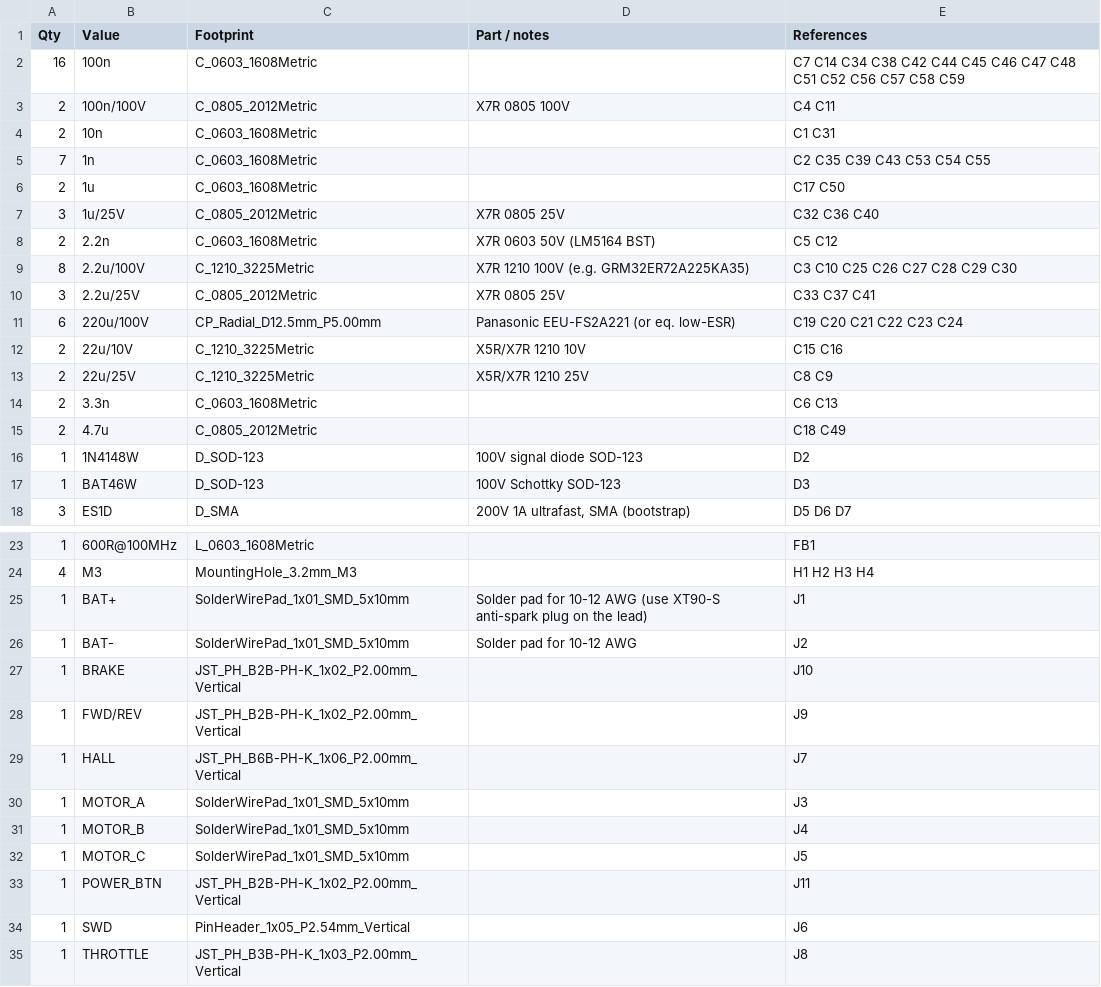
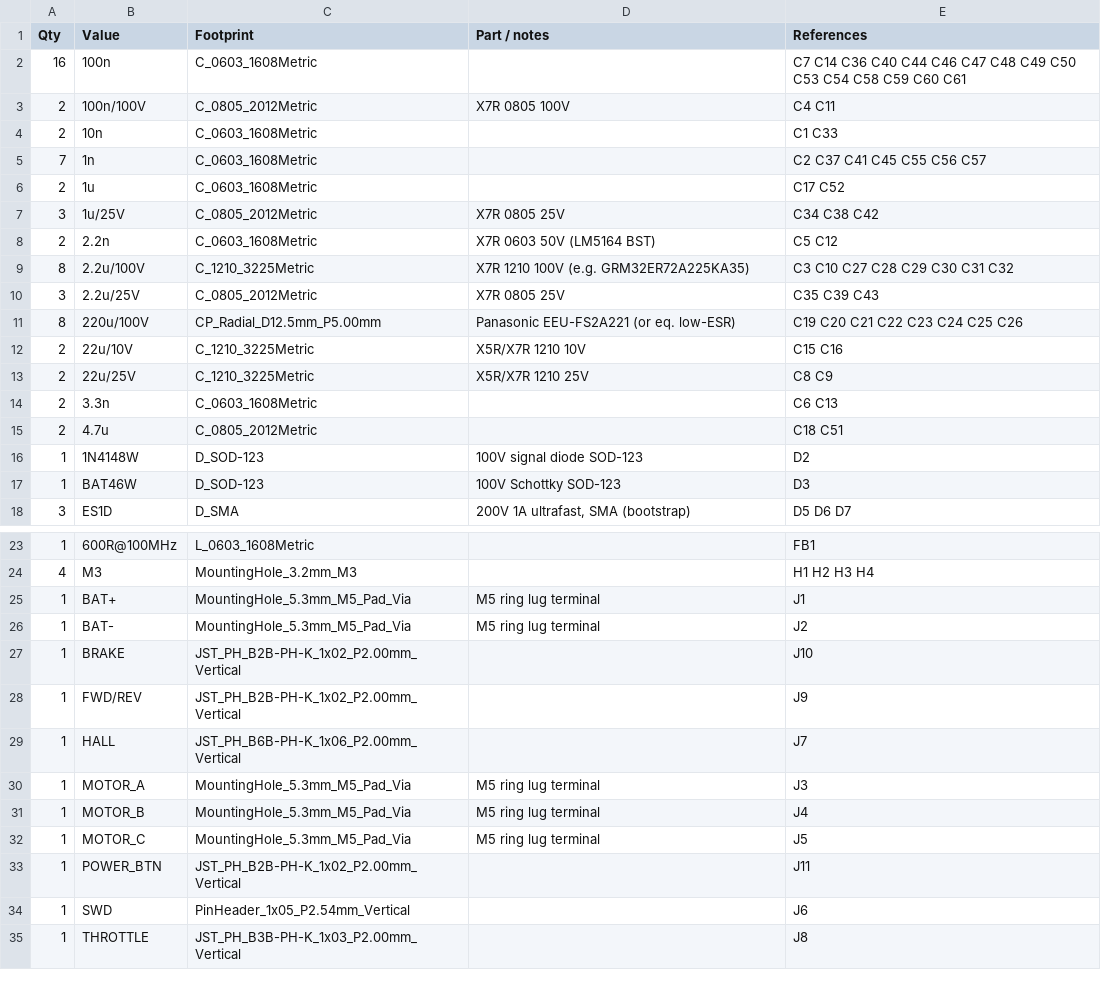
Before and after one commit to kobertkirk/bldc, a CSV file: hardware/bom.csv, drawn as a sheet; only a part is shown, gaps mark what is left out; the diff covers the shown part only.

```diff
--- a/hardware/bom.csv
+++ b/hardware/bom.csv
@@ -1,12 +1,12 @@
 Qty,Value,Footprint,Part / notes,References
-16,100n,C_0603_1608Metric,,C7 C14 C34 C38 C42 C44 C45 C46 C47 C48 C51 C52 C56 C57 C58 C59
+16,100n,C_0603_1608Metric,,C7 C14 C36 C40 C44 C46 C47 C48 C49 C50 C53 C54 C58 C59 C60 C61
 2,100n/100V,C_0805_2012Metric,X7R 0805 100V,C4 C11
-2,10n,C_0603_1608Metric,,C1 C31
-7,1n,C_0603_1608Metric,,C2 C35 C39 C43 C53 C54 C55
-2,1u,C_0603_1608Metric,,C17 C50
-3,1u/25V,C_0805_2012Metric,X7R 0805 25V,C32 C36 C40
+2,10n,C_0603_1608Metric,,C1 C33
+7,1n,C_0603_1608Metric,,C2 C37 C41 C45 C55 C56 C57
+2,1u,C_0603_1608Metric,,C17 C52
+3,1u/25V,C_0805_2012Metric,X7R 0805 25V,C34 C38 C42
 2,2.2n,C_0603_1608Metric,X7R 0603 50V (LM5164 BST),C5 C12
-8,2.2u/100V,C_1210_3225Metric,X7R 1210 100V (e.g. GRM32ER72A225KA35),C3 C10 C25 C26 C27 C28 C29 C30
-3,2.2u/25V,C_0805_2012Metric,X7R 0805 25V,C33 C37 C41
-6,220u/100V,CP_Radial_D12.5mm_P5.00mm,Panasonic EEU-FS2A221 (or eq. low-ESR),C19 C20 C21 C22 C23 C24
+8,2.2u/100V,C_1210_3225Metric,X7R 1210 100V (e.g. GRM32ER72A225KA35),C3 C10 C27 C28 C29 C30 C31 C32
+3,2.2u/25V,C_0805_2012Metric,X7R 0805 25V,C35 C39 C43
+8,220u/100V,CP_Radial_D12.5mm_P5.00mm,Panasonic EEU-FS2A221 (or eq. low-ESR),C19 C20 C21 C22 C23 C24 C25 C26
 2,22u/10V,C_1210_3225Metric,X5R/X7R 1210 10V,C15 C16
@@ -14,3 +14,3 @@ Qty,Value,Footprint,Part / notes,References
 2,3.3n,C_0603_1608Metric,,C6 C13
-2,4.7u,C_0805_2012Metric,,C18 C49
+2,4.7u,C_0805_2012Metric,,C18 C51
 1,1N4148W,D_SOD-123,100V signal diode SOD-123,D2
@@ -24,4 +24,4 @@ Qty,Value,Footprint,Part / notes,References
 4,M3,MountingHole_3.2mm_M3,,H1 H2 H3 H4
-1,BAT+,SolderWirePad_1x01_SMD_5x10mm,Solder pad for 10-12 AWG (use XT90-S anti-spark plug on the lead),J1
-1,BAT-,SolderWirePad_1x01_SMD_5x10mm,Solder pad for 10-12 AWG,J2
+1,BAT+,MountingHole_5.3mm_M5_Pad_Via,M5 ring lug terminal,J1
+1,BAT-,MountingHole_5.3mm_M5_Pad_Via,M5 ring lug terminal,J2
 1,BRAKE,JST_PH_B2B-PH-K_1x02_P2.00mm_Vertical,,J10
@@ -29,5 +29,5 @@ Qty,Value,Footprint,Part / notes,References
 1,HALL,JST_PH_B6B-PH-K_1x06_P2.00mm_Vertical,,J7
-1,MOTOR_A,SolderWirePad_1x01_SMD_5x10mm,,J3
-1,MOTOR_B,SolderWirePad_1x01_SMD_5x10mm,,J4
-1,MOTOR_C,SolderWirePad_1x01_SMD_5x10mm,,J5
+1,MOTOR_A,MountingHole_5.3mm_M5_Pad_Via,M5 ring lug terminal,J3
+1,MOTOR_B,MountingHole_5.3mm_M5_Pad_Via,M5 ring lug terminal,J4
+1,MOTOR_C,MountingHole_5.3mm_M5_Pad_Via,M5 ring lug terminal,J5
 1,POWER_BTN,JST_PH_B2B-PH-K_1x02_P2.00mm_Vertical,,J11
```
Also changed, not shown: 1 added row, 1 removed row and 3 edited cells elsewhere in this file, 34 other files.
